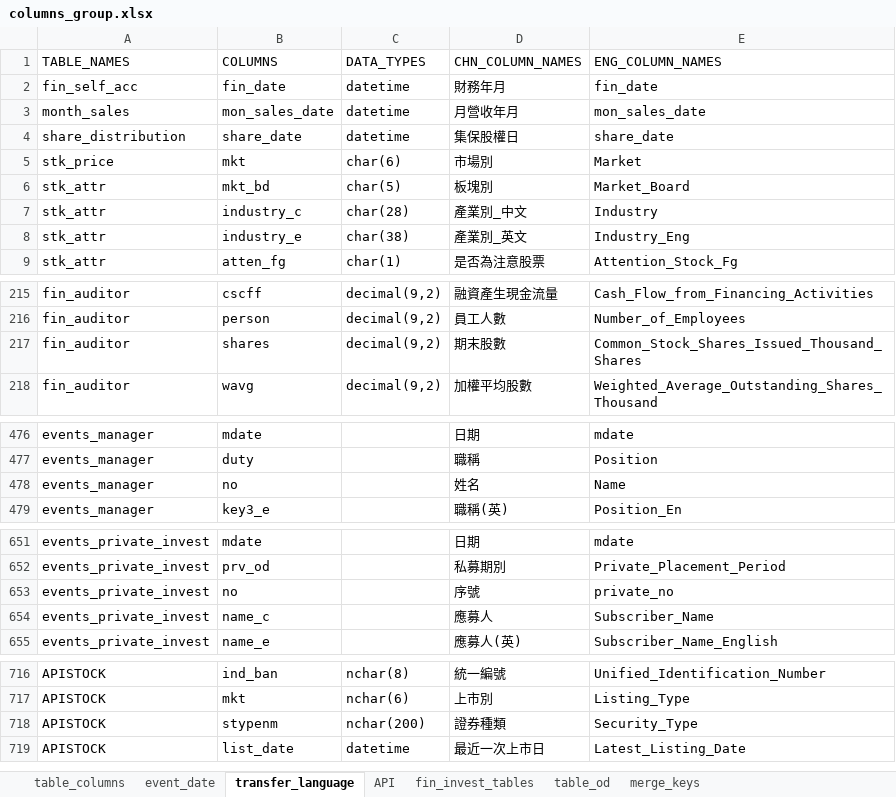
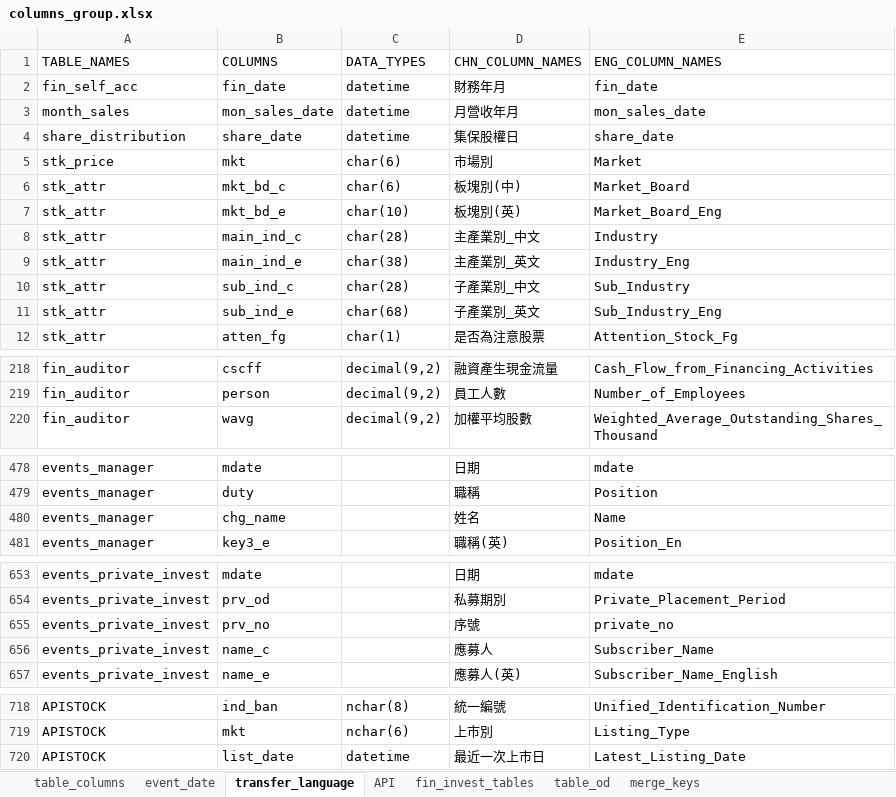
Before and after one commit to tejtw/TEJ_TOOL_API, an Excel workbook: TejToolAPI/tables/columns_group.xlsx, sheet transfer_language, drawn as a sheet; only a part is shown, gaps mark what is left out; values as stored, in another font and other column widths than the file's, no borders; removed rows and columns are numbered as before the commit, all else as after; the diff names each change by its address in the sheet, - before the commit and + after, or states it on an @@ line.

```diff
--- a/TejToolAPI/tables/columns_group.xlsx (sheet transfer_language)
+++ b/TejToolAPI/tables/columns_group.xlsx (sheet transfer_language)
-B6 (COLUMNS): mkt_bd
+B6 (COLUMNS): mkt_bd_c
-C6 (DATA_TYPES): char(5)
+C6 (DATA_TYPES): char(6)
-D6 (CHN_COLUMN_NAMES): 板塊別
+D6 (CHN_COLUMN_NAMES): 板塊別(中)
+row 7: stk_attr | mkt_bd_e | char(10) | 板塊別(英) | Market_Board_Eng
-B8 (COLUMNS): industry_c
+B8 (COLUMNS): main_ind_c
-D8 (CHN_COLUMN_NAMES): 產業別_中文
+D8 (CHN_COLUMN_NAMES): 主產業別_中文
-B9 (COLUMNS): industry_e
+B9 (COLUMNS): main_ind_e
-D9 (CHN_COLUMN_NAMES): 產業別_英文
+D9 (CHN_COLUMN_NAMES): 主產業別_英文
+row 10: stk_attr | sub_ind_c | char(28) | 子產業別_中文 | Sub_Industry
+row 11: stk_attr | sub_ind_e | char(68) | 子產業別_英文 | Sub_Industry_Eng
-row 217: fin_auditor | shares | decimal(9,2) | 期末股數 | Common_Stock_Shares_Issued_Thousand_Shares
-B480 (COLUMNS): no
+B480 (COLUMNS): chg_name
-B655 (COLUMNS): no
+B655 (COLUMNS): prv_no
-row 718: APISTOCK | stypenm | nchar(200) | 證券種類 | Security_Type
```
Also changed, not shown: sheet table_columns, 10 other files.
